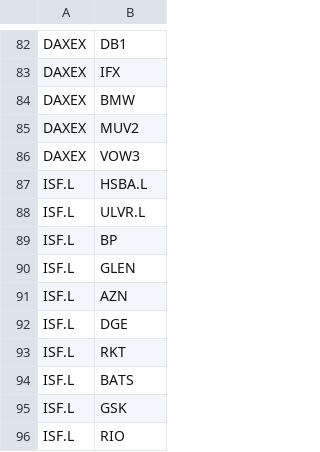
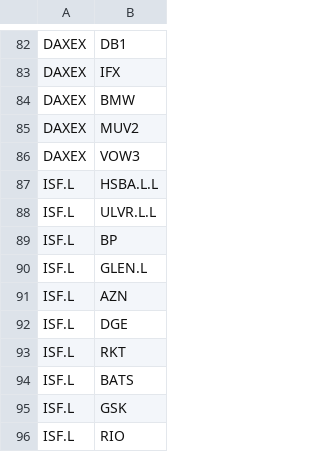
Before and after one commit to bledabladis-png/radar-cazador-silencioso, a CSV file: data/index_holdings.csv, drawn as a sheet; only a part is shown, gaps mark what is left out.

Commit message:
Corregir tickers europeos (GLEN.L, ULVR.L, HSBA.L) y regenerar documentacion

```diff
--- a/data/index_holdings.csv
+++ b/data/index_holdings.csv
@@ -86,6 +86,6 @@ DAXEX,MUV2
 DAXEX,VOW3
-ISF.L,HSBA.L
-ISF.L,ULVR.L
+ISF.L,HSBA.L.L
+ISF.L,ULVR.L.L
 ISF.L,BP
-ISF.L,GLEN
+ISF.L,GLEN.L
 ISF.L,AZN
```
Also changed, not shown: 3 other files.
